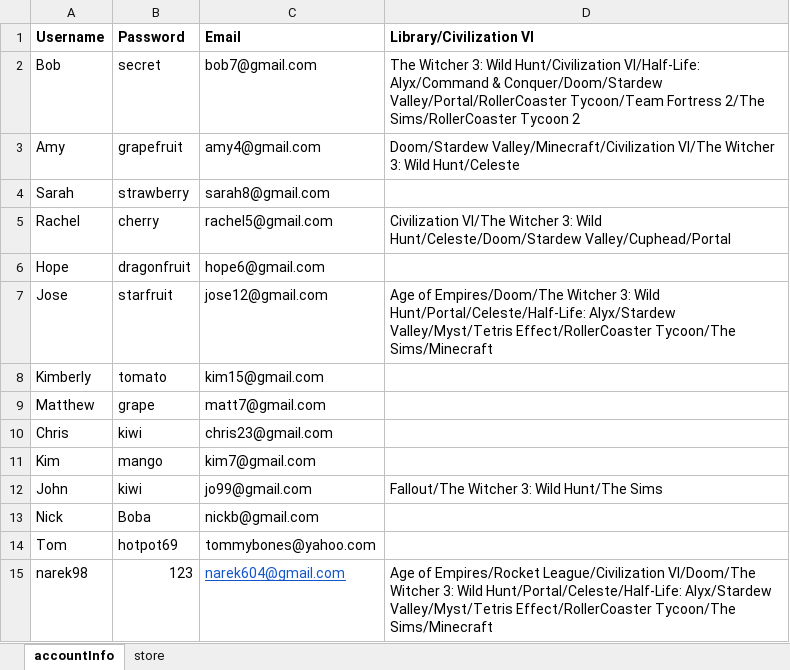
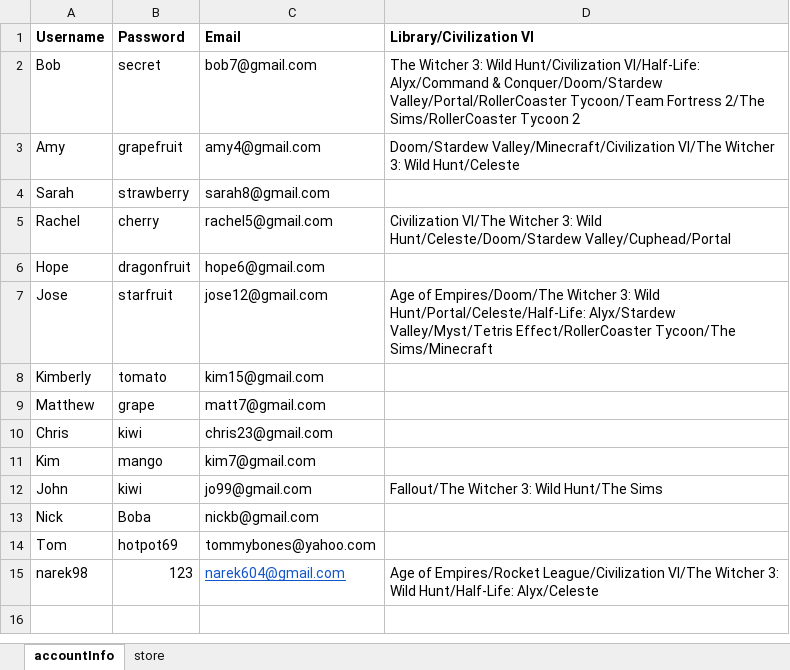
Before and after one commit to KTRiles55/game-launcher, an Excel workbook: database_offline.xlsx, sheet accountInfo, drawn as a sheet; values as stored, in another font and other column widths than the file's, no borders; the diff names each change by its address in the sheet, - before the commit and + after, or states it on an @@ line.

Commit message:
Added library refresh logic

```diff
--- a/database_offline.xlsx (sheet accountInfo)
+++ b/database_offline.xlsx (sheet accountInfo)
-D15 (Library/Civilization VI): …Empires/Rocket League/Civilization VI/Doom/The Witcher 3: Wild Hunt/Portal/Celeste/Half-Life: Alyx/Stardew Valley/Myst/Tetris Effect/RollerCoaster Tycoon/The Sims/Minecraft
+D15 (Library/Civilization VI): …Empires/Rocket League/Civilization VI/The Witcher 3: Wild Hunt/Half-Life: Alyx/Celeste
```
Also changed, not shown: 5 other files.
